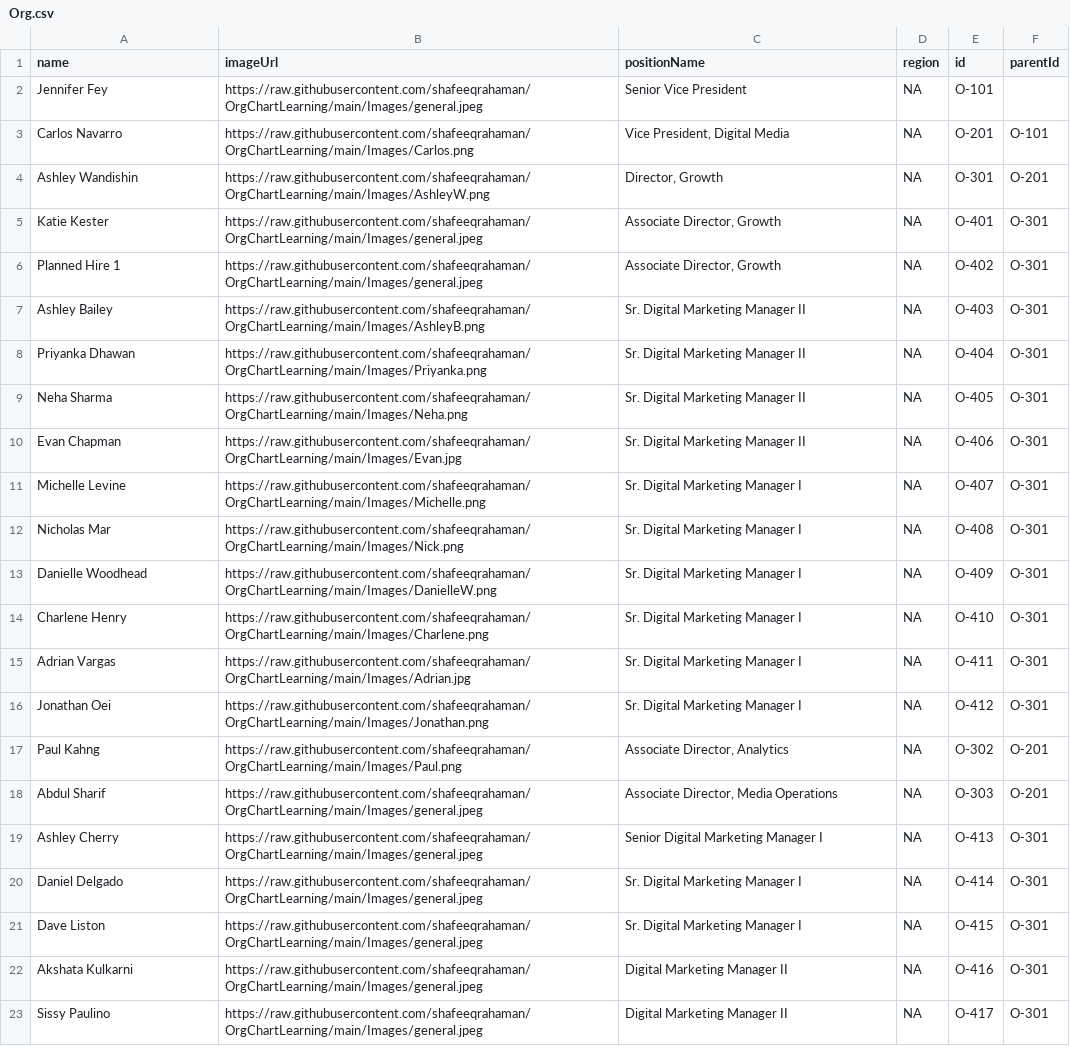
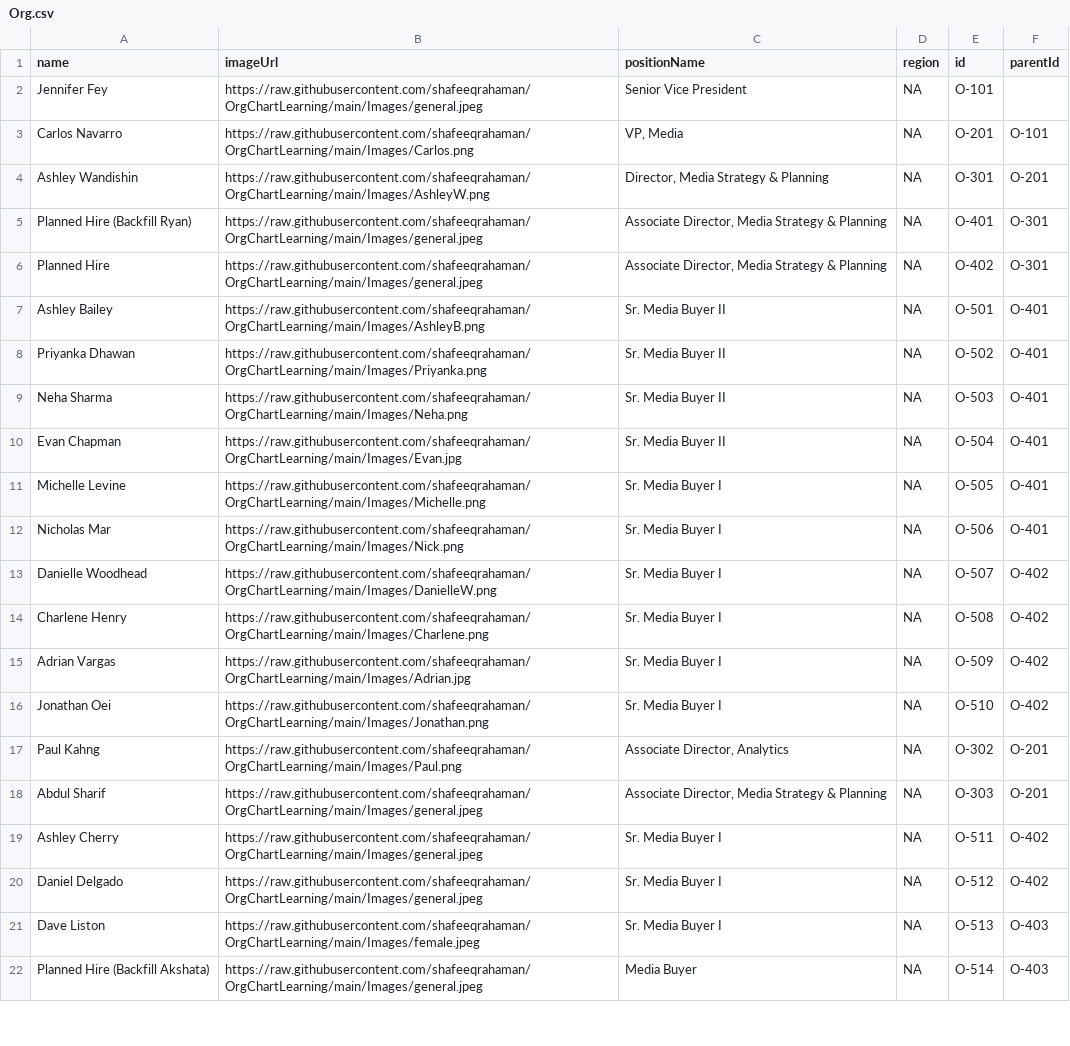
Before and after one commit to YashrajSwarnkar/Extra, a CSV file: Org.csv, drawn as a sheet; only a part is shown; removed rows and columns are numbered as before the commit, all else as after; the diff covers the shown part only; the diff names each change by its address in the sheet, - before the commit and + after, or states it on an @@ line.

Commit message:
Update Org.csv

```diff
--- a/Org.csv
+++ b/Org.csv
-C3 (positionName): Vice President, Digital Media
+C3 (positionName): VP, Media
-C4 (positionName): Director, Growth
+C4 (positionName): Director, Media Strategy & Planning
-A5 (name): Katie Kester
+A5 (name): Planned Hire (Backfill Ryan)
-C5:C6 (positionName): Associate Director, Growth
+C5:C6 (positionName): Associate Director, Media Strategy & Planning
-A6 (name): Planned Hire 1
+A6 (name): Planned Hire
-C7:C10 (positionName): Sr. Digital Marketing Manager II
+C7:C10 (positionName): Sr. Media Buyer II
-E7 (id): O-403
+E7 (id): O-501
-F7:F12 (parentId): O-301
+F7:F12 (parentId): O-401
-E8 (id): O-404
+E8 (id): O-502
-E9 (id): O-405
+E9 (id): O-503
-E10 (id): O-406
+E10 (id): O-504
-C11:C16 (positionName): Sr. Digital Marketing Manager I
+C11:C16 (positionName): Sr. Media Buyer I
-E11 (id): O-407
+E11 (id): O-505
-E12 (id): O-408
+E12 (id): O-506
-E13 (id): O-409
+E13 (id): O-507
-F13:F16 (parentId): O-301
+F13:F16 (parentId): O-402
-E14 (id): O-410
+E14 (id): O-508
-E15 (id): O-411
+E15 (id): O-509
-E16 (id): O-412
+E16 (id): O-510
-C18 (positionName): Associate Director, Media Operations
+C18 (positionName): Associate Director, Media Strategy & Planning
-C19 (positionName): Senior Digital Marketing Manager I
+C19 (positionName): Sr. Media Buyer I
-E19 (id): O-413
+E19 (id): O-511
-F19:F20 (parentId): O-301
+F19:F20 (parentId): O-402
-C20:C21 (positionName): Sr. Digital Marketing Manager I
+C20:C21 (positionName): Sr. Media Buyer I
-E20 (id): O-414
+E20 (id): O-512
-B21 (imageUrl): https://raw.githubusercontent.com/shafeeqrahaman/OrgChartLearning/main/Images/general.jpeg
+B21 (imageUrl): https://raw.githubusercontent.com/shafeeqrahaman/OrgChartLearning/main/Images/female.jpeg
-E21 (id): O-415
+E21 (id): O-513
-F21:F22 (parentId): O-301
+F21:F22 (parentId): O-403
-A22 (name): Akshata Kulkarni
+A22 (name): Planned Hire (Backfill Akshata)
-C22 (positionName): Digital Marketing Manager II
+C22 (positionName): Media Buyer
-E22 (id): O-416
+E22 (id): O-514
-row 23: Sissy Paulino | https://raw.githubusercontent.com/shafeeqrahaman/OrgChartLearning/main/Images/general.jpeg | Digital Marketing Manager II | NA | O-417 | O-301
```
Also changed, not shown: 3 added rows, 2 removed rows and 41 edited cells elsewhere in this file.
